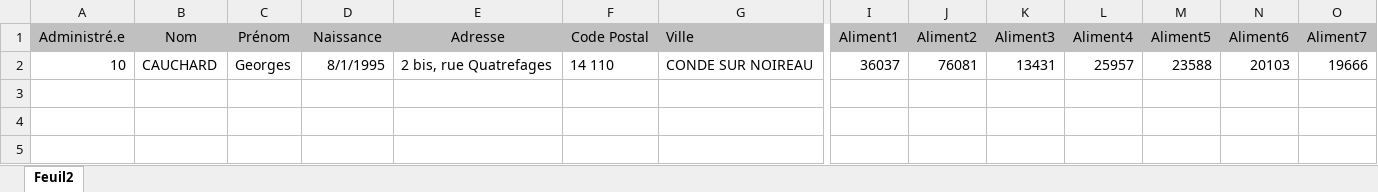
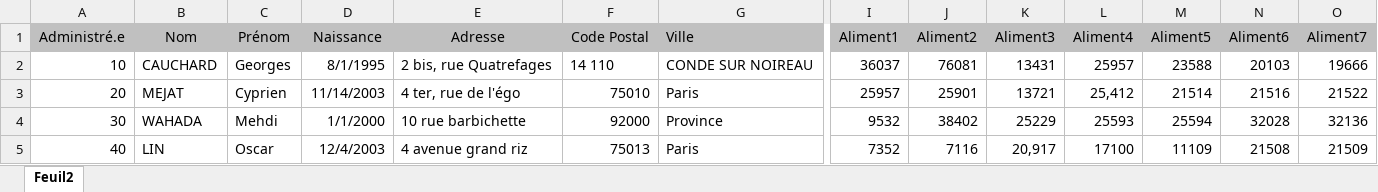
Before and after one commit to A2drien/SAE-Sondage-Periode-A-2022-2023, an Excel workbook: Sondage.xlsx, sheet Feuil2, drawn as a sheet; only a part is shown, gaps mark what is left out; values as stored, in another font and other column widths than the file's, no borders; rows hold the shown columns only; the diff names each change by its address in the sheet, - before the commit and + after, or states it on an @@ line.

```diff
--- a/Sondage.xlsx (sheet Feuil2)
+++ b/Sondage.xlsx (sheet Feuil2)
+row 3: 20 | MEJAT | Cyprien | 11/14/2003 | 4 ter, rue de l'égo | 75010 | Paris | 25957 | 25901 | 13721 | 25,412 | 21514 | 21516 | 21522
+row 4: 30 | WAHADA | Mehdi | 1/1/2000 | 10 rue barbichette | 92000 | Province | 9532 | 38402 | 25229 | 25593 | 25594 | 32028 | 32136
+row 5: 40 | LIN | Oscar | 12/4/2003 | 4 avenue grand riz | 75013 | Paris | 7352 | 7116 | 20,917 | 17100 | 11109 | 21508 | 21509
```
Also changed, not shown: Question-1a/Pref-Bio.xlsx, Question-1a/Pref-Casher.xlsx, 7 other files.
